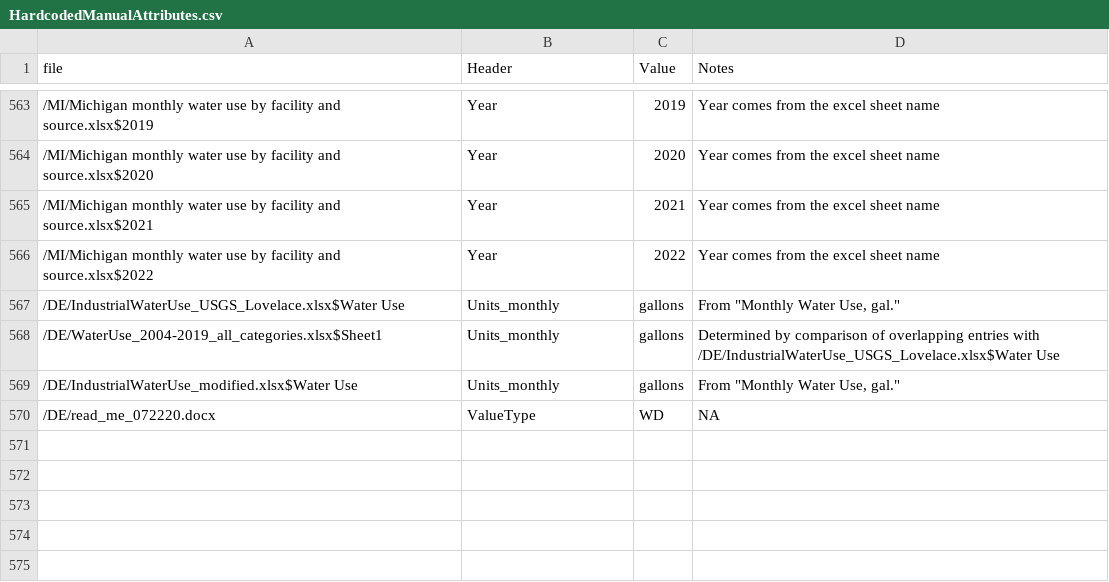
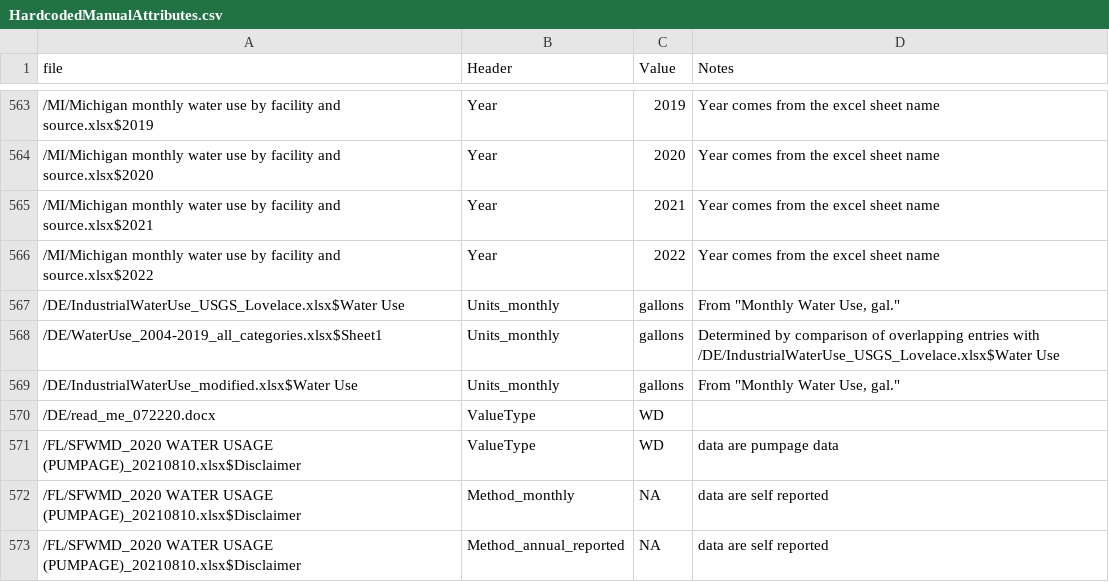
Before and after one commit to rniswon/IndustrialWU, a CSV file: DataCrosswalks/StateDataCrosswalks/HardcodedManualAttributes.csv, drawn as a sheet; only a part is shown, gaps mark what is left out.

```diff
--- a/DataCrosswalks/StateDataCrosswalks/HardcodedManualAttributes.csv
+++ b/DataCrosswalks/StateDataCrosswalks/HardcodedManualAttributes.csv
@@ -569,2 +569,5 @@ file,Header,Value,Notes
 /DE/IndustrialWaterUse_modified.xlsx$Water Use,Units_monthly,gallons,"From ""Monthly Water Use, gal."""
-/DE/read_me_072220.docx,ValueType,WD,NA
+/DE/read_me_072220.docx,ValueType,WD,
+/FL/SFWMD_2020 WATER USAGE (PUMPAGE)_20210810.xlsx$Disclaimer,ValueType,WD,data are pumpage data
+/FL/SFWMD_2020 WATER USAGE (PUMPAGE)_20210810.xlsx$Disclaimer,Method_monthly,NA,data are self reported
+/FL/SFWMD_2020 WATER USAGE (PUMPAGE)_20210810.xlsx$Disclaimer,Method_annual_reported,NA,data are self reported
```
Also changed, not shown: DataCrosswalks/StateDataCrosswalks/DataCodesCrosswalk.csv, DataCrosswalks/StateDataCrosswalks/DataDirectories.csv, 7 other files.
